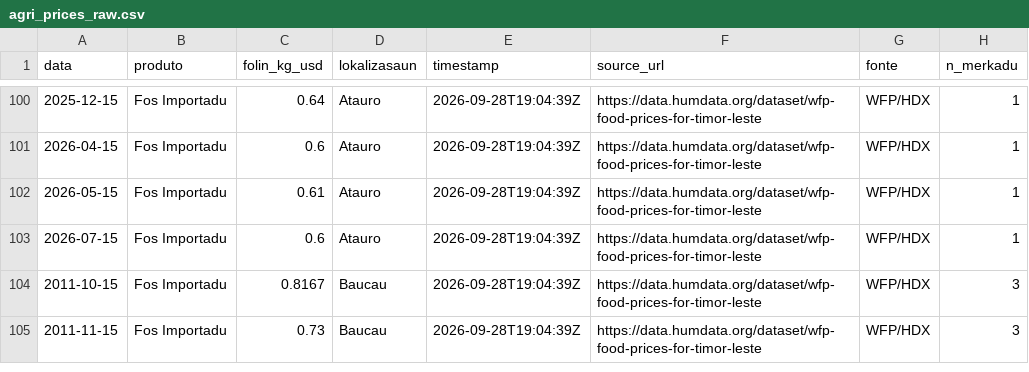
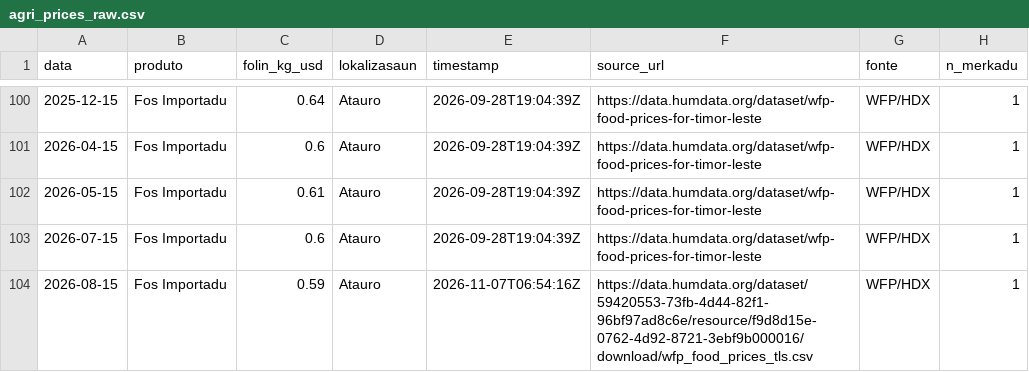
Before and after one commit to ornelaslay19-siza/tl-agri-folin, a CSV file: data/raw/agri_prices_raw.csv, drawn as a sheet; only a part is shown, gaps mark what is left out; the shorter side is filled out with more unchanged rows; the diff covers the shown part only.

```diff
--- a/data/raw/agri_prices_raw.csv
+++ b/data/raw/agri_prices_raw.csv
@@ -103 +103,2 @@ data,produto,folin_kg_usd,lokalizasaun,timestamp,source_url,fonte,n_merkadu
 2026-07-15,Fos Importadu,0.6,Atauro,2026-09-28T19:04:39Z,https://data.humdata.org/dataset/wfp-food-prices-for-timor-leste,WFP/HDX,1
+2026-08-15,Fos Importadu,0.59,Atauro,2026-11-07T06:54:16Z,https://data.humdata.org/dataset/59420553-73fb-4d44-82f1-96bf97ad8c6e/resource/f9d8d15e-0762-4d92-8721-3ebf9b000016/download/wfp_food_prices_tls.csv,WFP/HDX,1
```
Also changed, not shown: 12 added rows elsewhere in this file, data/processed/agri_prices_clean.csv, data/processed/forecast_7.csv, 11 other files.
